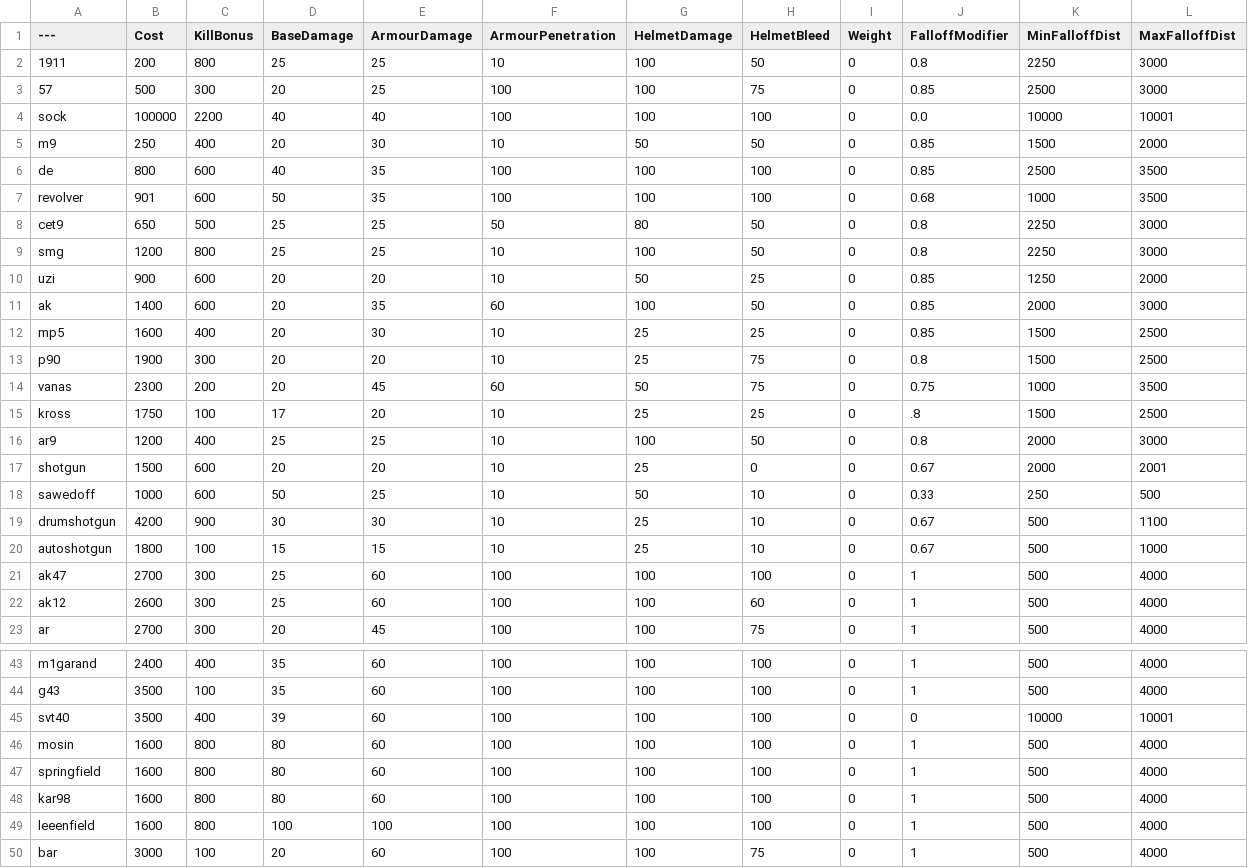
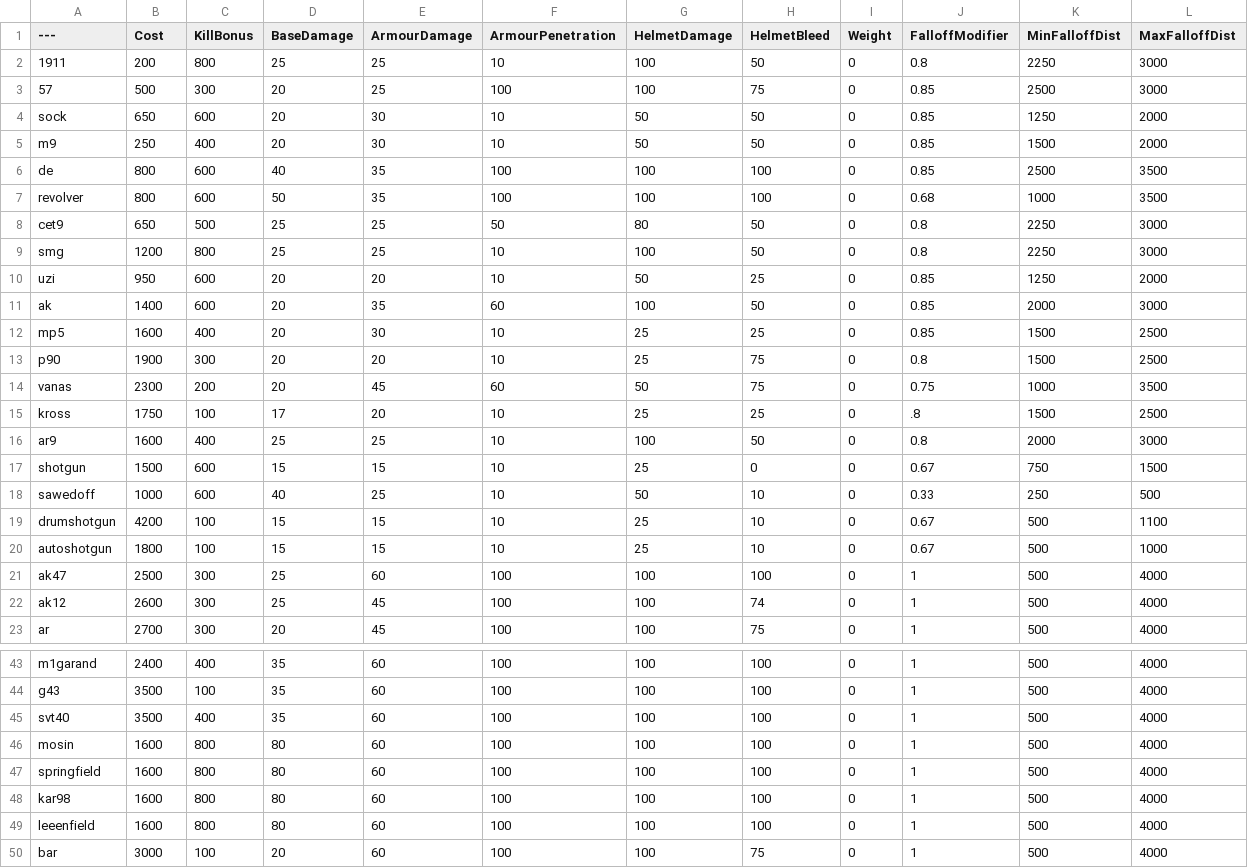
Before and after one commit to WizPik/BalancingTable, a CSV file: BalancingTable.csv, drawn as a sheet; only a part is shown, gaps mark what is left out; the diff covers the shown part only.

Commit message:
Update BalancingTable.csv

```diff
--- a/BalancingTable.csv
+++ b/BalancingTable.csv
@@ -3,9 +3,9 @@
 57,500,300,20,25,100,100,75,0,0.85,2500,3000
-sock,100000,2200,40,40,100,100,100,0,0.0,10000,10001
+sock,650,600,20,30,10,50,50,0,0.85,1250,2000
 m9,250,400,20,30,10,50,50,0,0.85,1500,2000
 de,800,600,40,35,100,100,100,0,0.85,2500,3500
-revolver,901,600,50,35,100,100,100,0,0.68,1000,3500
+revolver,800,600,50,35,100,100,100,0,0.68,1000,3500
 cet9,650,500,25,25,50,80,50,0,0.8,2250,3000
 smg,1200,800,25,25,10,100,50,0,0.8,2250,3000
-uzi,900,600,20,20,10,50,25,0,0.85,1250,2000
+uzi,950,600,20,20,10,50,25,0,0.85,1250,2000
 ak,1400,600,20,35,60,100,50,0,0.85,2000,3000
@@ -15,9 +15,9 @@ vanas,2300,200,20,45,60,50,75,0,0.75,1000,3500
 kross,1750,100,17,20,10,25,25,0,.8,1500,2500
-ar9,1200,400,25,25,10,100,50,0,0.8,2000,3000
-shotgun,1500,600,20,20,10,25,0,0,0.67,2000,2001
-sawedoff,1000,600,50,25,10,50,10,0,0.33,250,500
-drumshotgun,4200,900,30,30,10,25,10,0,0.67,500,1100
+ar9,1600,400,25,25,10,100,50,0,0.8,2000,3000
+shotgun,1500,600,15,15,10,25,0,0,0.67,750,1500
+sawedoff,1000,600,40,25,10,50,10,0,0.33,250,500
+drumshotgun,4200,100,15,15,10,25,10,0,0.67,500,1100
 autoshotgun,1800,100,15,15,10,25,10,0,0.67,500,1000
-ak47,2700,300,25,60,100,100,100,0,1,500,4000
-ak12,2600,300,25,60,100,100,60,0,1,500,4000
+ak47,2500,300,25,60,100,100,100,0,1,500,4000
+ak12,2600,300,25,45,100,100,74,0,1,500,4000
 ar,2700,300,20,45,100,100,75,0,1,500,4000
@@ -44,3 +44,3 @@ m1garand,2400,400,35,60,100,100,100,0,1,500,4000
 g43,3500,100,35,60,100,100,100,0,1,500,4000
-svt40,3500,400,39,60,100,100,100,0,0,10000,10001
+svt40,3500,400,35,60,100,100,100,0,1,500,4000
 mosin,1600,800,80,60,100,100,100,0,1,500,4000
@@ -48,3 +48,3 @@ springfield,1600,800,80,60,100,100,100,0,1,500,4000
 kar98,1600,800,80,60,100,100,100,0,1,500,4000
-leeenfield,1600,800,100,100,100,100,100,0,1,500,4000
+leeenfield,1600,800,80,60,100,100,100,0,1,500,4000
 bar,3000,100,20,60,100,100,75,0,1,500,4000
```
Also changed, not shown: 7 edited cells elsewhere in this file.
